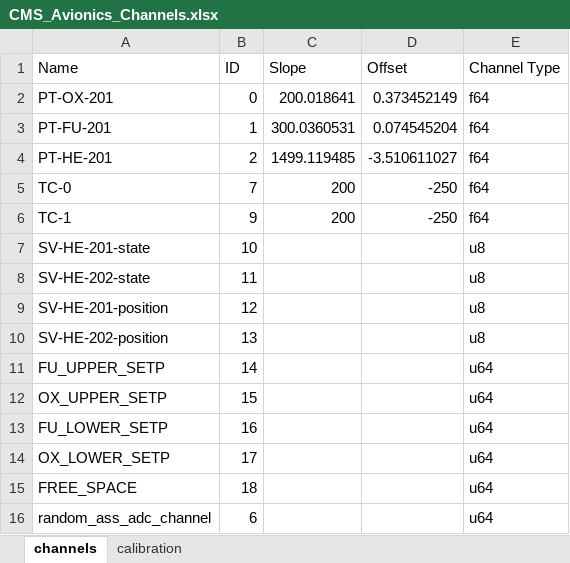
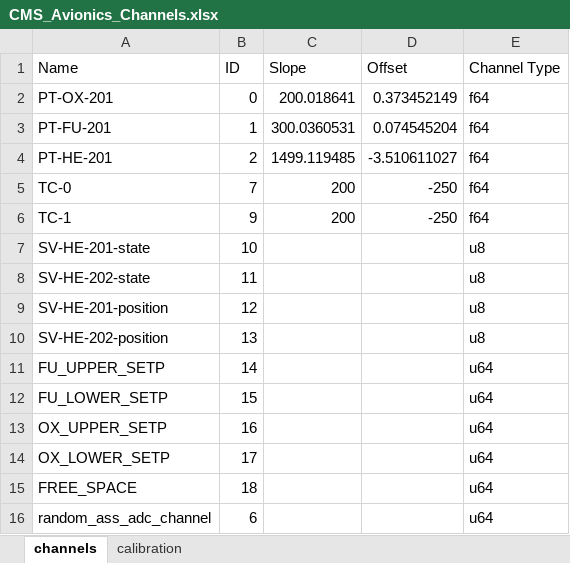
Before and after one commit to Purdue-Space-Program/PSPL_CMS_AVIONICS_COTS_FSW, an Excel workbook: tools/CMS_Avionics_Channels.xlsx, sheet channels, drawn as a sheet; values as stored, in another font and other column widths than the file's, no borders; removed rows and columns are numbered as before the commit, all else as after; the diff names each change by its address in the sheet, - before the commit and + after, or states it on an @@ line.

Commit message:
updated channel configs

```diff
--- a/tools/CMS_Avionics_Channels.xlsx (sheet channels)
+++ b/tools/CMS_Avionics_Channels.xlsx (sheet channels)
-row 12: OX_UPPER_SETP | 15 |  |  | u64
-B12 (ID): 16
+B12 (ID): 15
+row 13: OX_UPPER_SETP | 16 |  |  | u64
```
